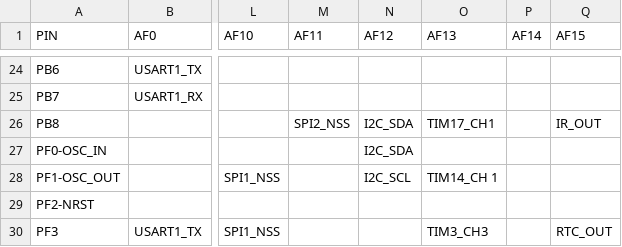
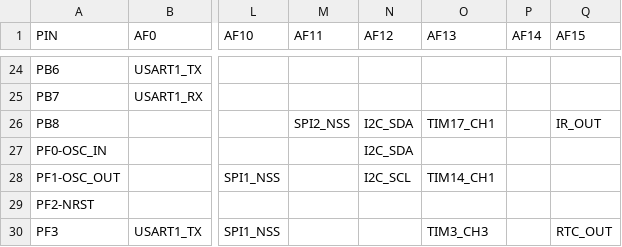
Before and after one commit to py32-rs/py32-data, a CSV file: raw/py32f030_series.csv, drawn as a sheet; only a part is shown, gaps mark what is left out; the diff names each change by its address in the sheet, - before the commit and + after, or states it on an @@ line.

Commit message:
fix: typo

```diff
--- a/raw/py32f030_series.csv
+++ b/raw/py32f030_series.csv
-O28 (AF13): TIM14_CH 1
+O28 (AF13): TIM14_CH1
```
